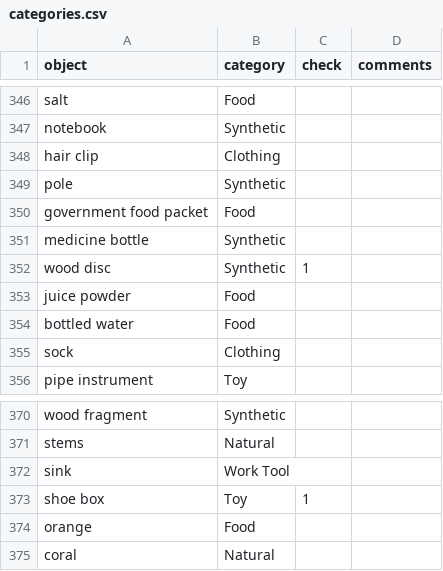
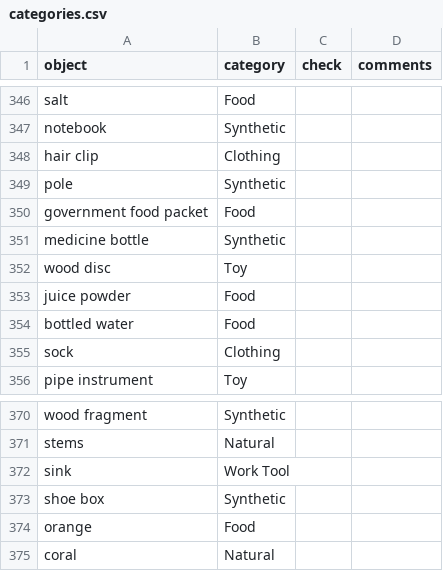
Before and after one commit to kennedycasey/daylong-object-ids, a CSV file: data/manual-checks/categories.csv, drawn as a sheet; only a part is shown, gaps mark what is left out.

```diff
--- a/data/manual-checks/categories.csv
+++ b/data/manual-checks/categories.csv
@@ -351,3 +351,3 @@ government food packet,Food,,
 medicine bottle,Synthetic,,
-wood disc,Synthetic,1,
+wood disc,Toy,,
 juice powder,Food,,
@@ -372,3 +372,3 @@ stems,Natural,,
 sink,Work Tool,,
-shoe box,Toy,1,
+shoe box,Synthetic,,
 orange,Food,,
```
Also changed, not shown: data/manual-checks/corrections.csv.
